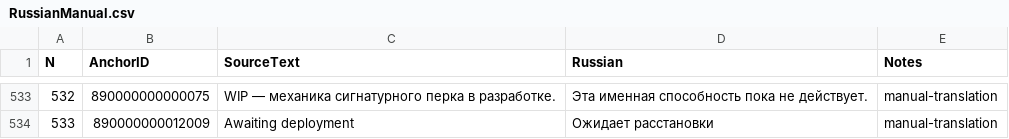
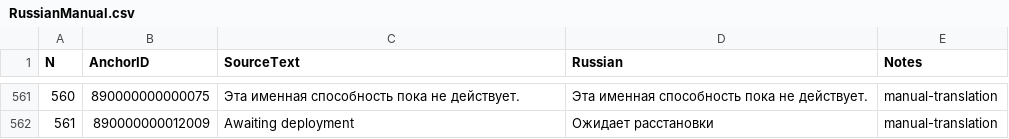
Before and after one commit to Kpoji4er/JAZZ, a CSV file: Localization/RussianManual.csv, drawn as a sheet; only a part is shown, gaps mark what is left out; addresses are those after the commit; the diff covers the shown part only; the diff names each change by its address in the sheet, - before the commit and + after, or states it on an @@ line.

```diff
--- a/Localization/RussianManual.csv
+++ b/Localization/RussianManual.csv
@@ column A (N) renumbered from row 561 down @@
-C561 (SourceText): WIP — механика сигнатурного перка в разработке.
+C561 (SourceText): Эта именная способность пока не действует.
```
Also changed, not shown: 28 added rows elsewhere in this file, Localization/EnglishManual.csv, docs/tools/localization-copy-edits/wave_units_01.csv, 37 other files.
